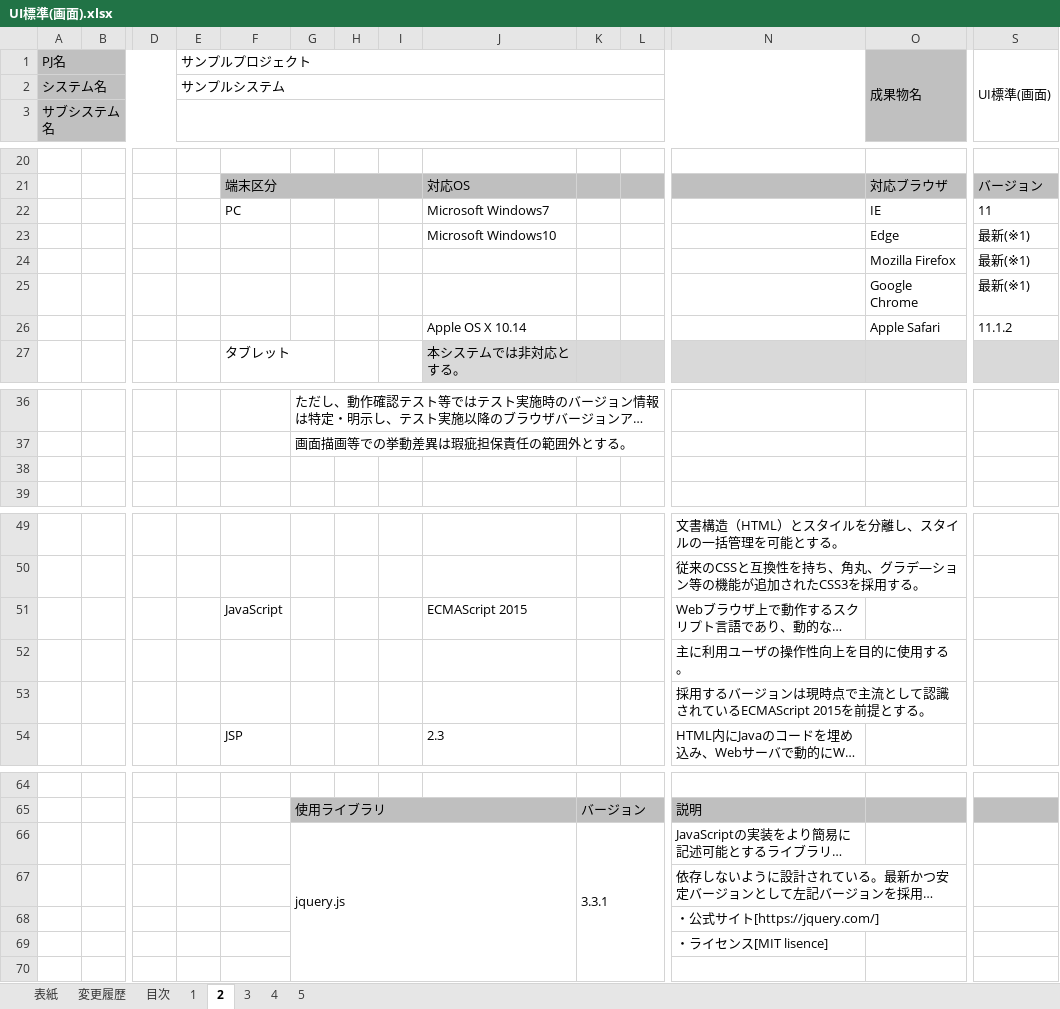
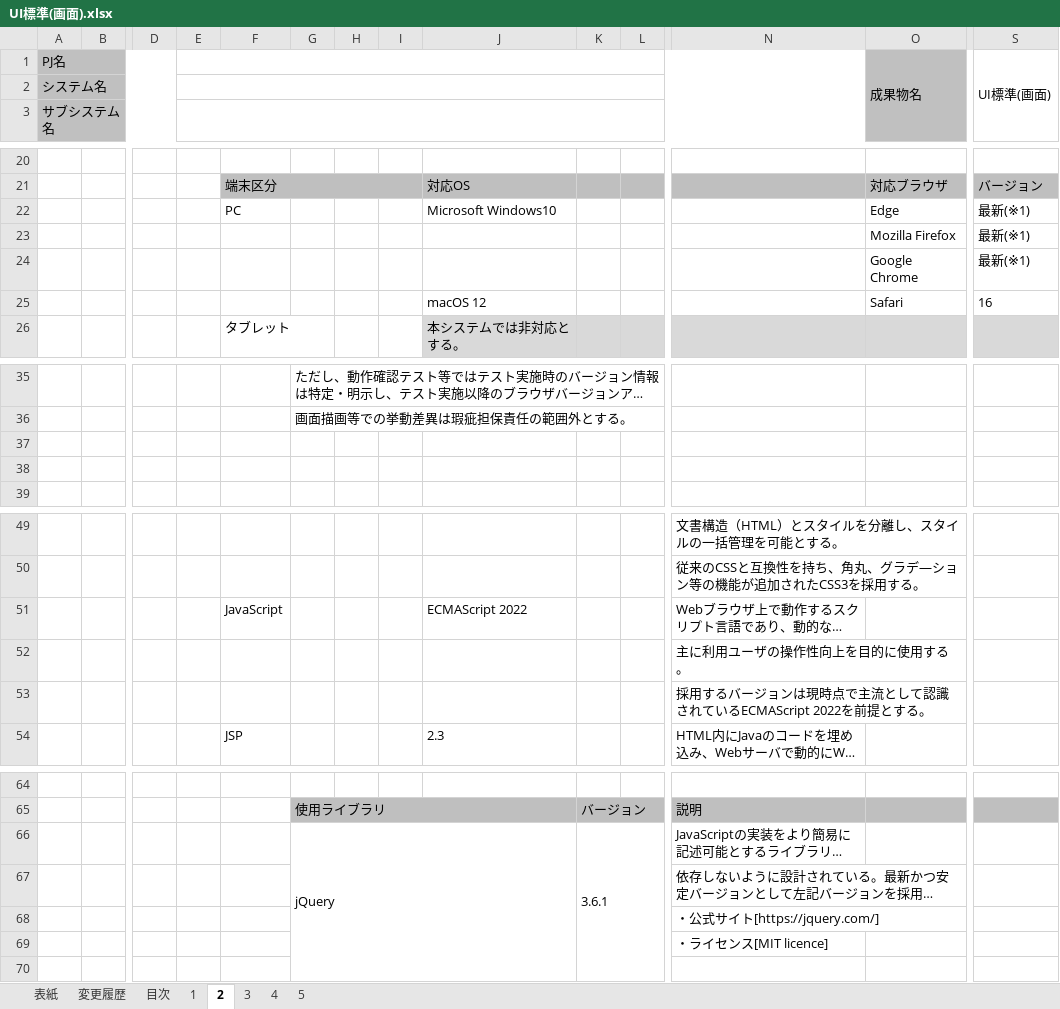
Before and after one commit to nablarch-development-standards/nablarch-development-standards, an Excel workbook: 020_アプリケーション開発標準/010_設計標準/UI標準(画面).xlsx, sheet 2, drawn as a sheet; only a part is shown, gaps mark what is left out; long unchanged cells end in …; values as stored, in another font and other column widths than the file's, no borders; removed rows and columns are numbered as before the commit, all else as after; rows hold the shown columns only; the diff names each change by its address in the sheet, - before the commit and + after, or states it on an @@ line.

```diff
--- a/020_アプリケーション開発標準/010_設計標準/UI標準(画面).xlsx (sheet 2)
+++ b/020_アプリケーション開発標準/010_設計標準/UI標準(画面).xlsx (sheet 2)
-E1: サンプルプロジェクト
+E1: (empty)
-E2: サンプルシステム
+E2: (empty)
-row 22:  |  |  |  | PC |  |  |  | Microsoft Windows7 |  |  |  | IE | 11
-F22: (empty)
+F22: PC
-row 26:  |  |  |  |  |  |  |  | Apple OS X 10.14 |  |  |  | Apple Safari | 11.1.2
+row 25:  |  |  |  |  |  |  |  | macOS 12 |  |  |  | Safari | 16
+row 37: (empty)
-J51: ECMAScript 2015
+J51: ECMAScript 2022
-N53: …ているECMAScript 2015を前提と…
+N53: …ているECMAScript 2022を前提と…
-G66: jquery.js
+G66: jQuery
-K66: 3.3.1
+K66: 3.6.1
-N69: ・ライセンス[MIT lisence]
+N69: ・ライセンス[MIT licence]
```
Also changed, not shown: sheet 3, sheet 5, sheet 目次, sheet 4, sheet 1, sheet 変更履歴, charts or pictures.
